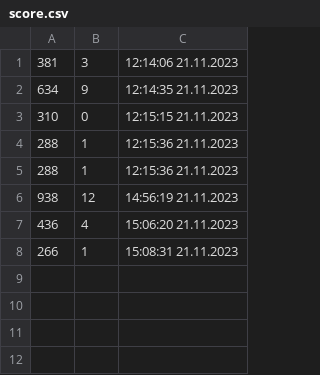
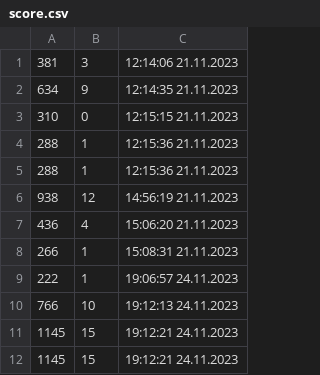
Before and after one commit to janprikryl1/Coin_apocalypse, a CSV file: score.csv, drawn as a sheet; the diff names each change by its address in the sheet, - before the commit and + after, or states it on an @@ line.

```diff
--- a/score.csv
+++ b/score.csv
+row 9: 222 | 1 | 19:06:57 24.11.2023
+row 10: 766 | 10 | 19:12:13 24.11.2023
+row 11: 1145 | 15 | 19:12:21 24.11.2023
+row 12: 1145 | 15 | 19:12:21 24.11.2023
```
Also changed, not shown: 6 other files.
